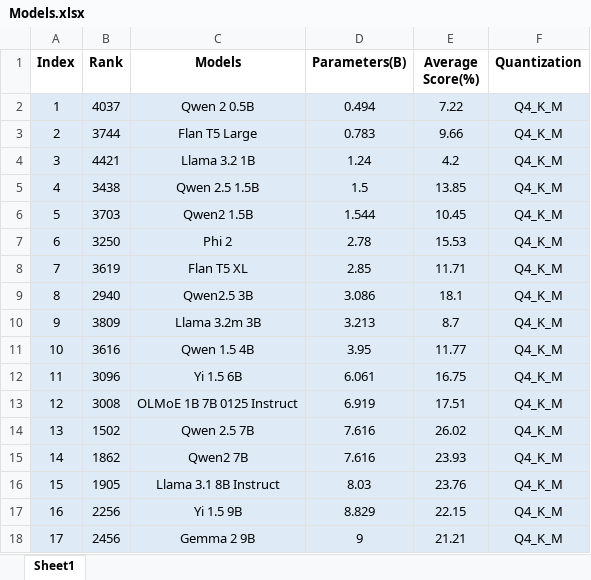
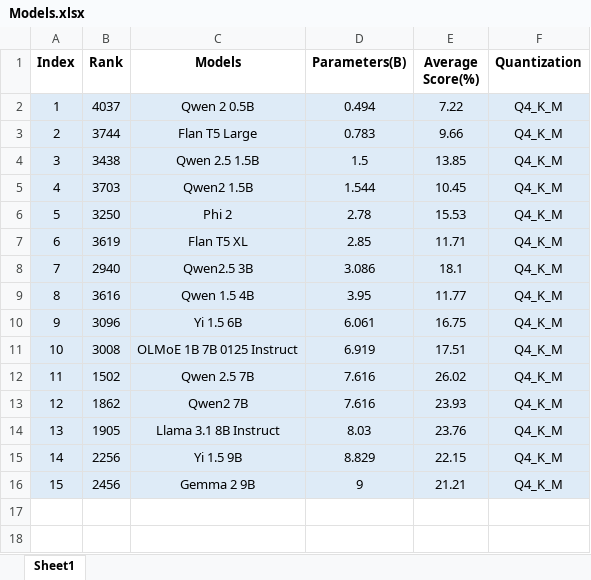
Before and after one commit to eziyoo/LLMs-on-Devices, an Excel workbook: doc/Models.xlsx, sheet Sheet1, drawn as a sheet; values as stored, in another font and other column widths than the file's, no borders; conditional formats not drawn; removed rows and columns are numbered as before the commit, all else as after; the diff names each change by its address in the sheet, - before the commit and + after, or states it on an @@ line.

```diff
--- a/doc/Models.xlsx (sheet Sheet1)
+++ b/doc/Models.xlsx (sheet Sheet1)
-row 4: 3 | 4421 | Llama 3.2 1B | 1.24 | 4.2 | Q4_K_M
@@ column A (Index) renumbered from row 4 down @@
-row 10: 9 | 3809 | Llama 3.2m 3B | 3.213 | 8.7 | Q4_K_M
```
Also changed, not shown: doc/Tasks_Models.xlsx.
